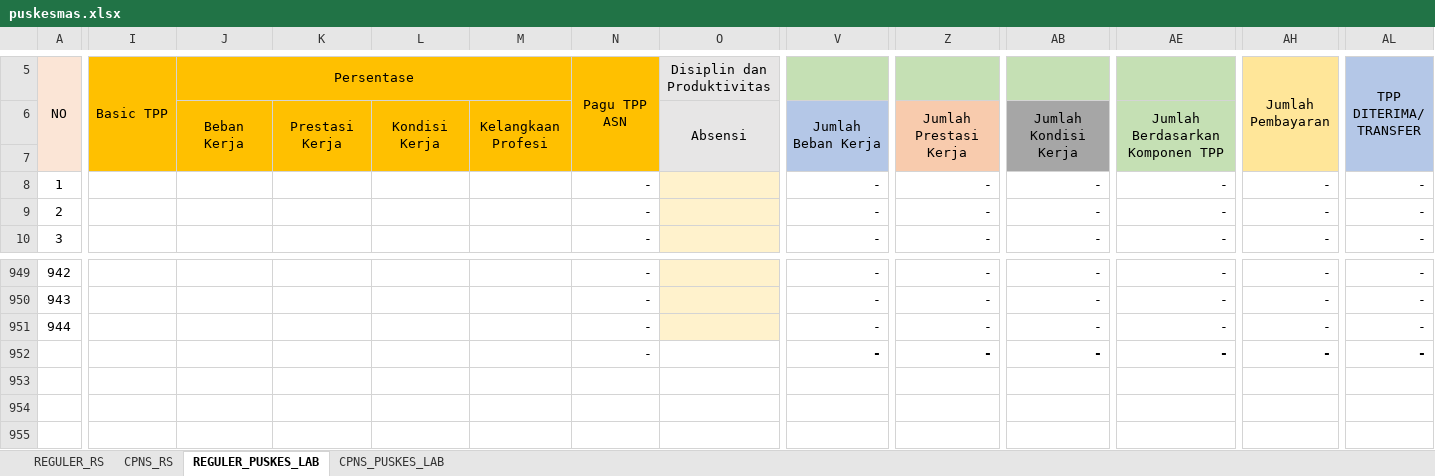
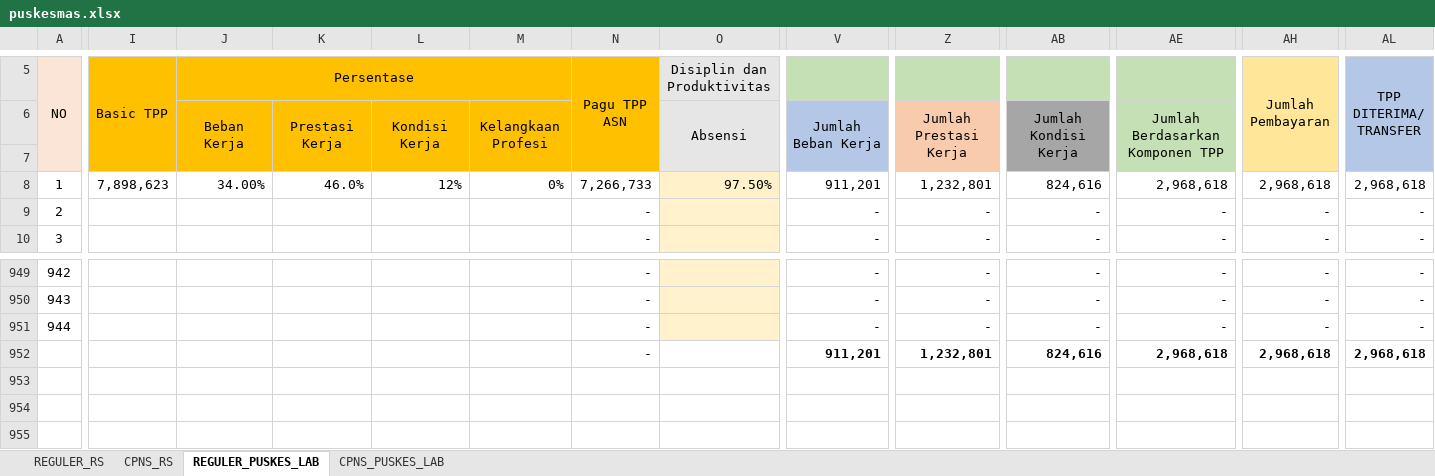
Before and after one commit to asrani27/tpp, an Excel workbook: public/excel/puskesmas.xlsx, sheet REGULER_PUSKES_LAB, drawn as a sheet; only a part is shown, gaps mark what is left out; values as stored, in another font and other column widths than the file's, no borders; the diff covers the shown part only; the diff names each change by its address in the sheet, - before the commit and + after, or states it on an @@ line.

```diff
--- a/public/excel/puskesmas.xlsx (sheet REGULER_PUSKES_LAB)
+++ b/public/excel/puskesmas.xlsx (sheet REGULER_PUSKES_LAB)
-I8 (Basic TPP): (empty)
+I8 (Basic TPP): 7,898,623
-J8 (Persentase): (empty)
+J8 (Persentase): 34.00%
-K8: (empty)
+K8: 46.0%
-L8: (empty)
+L8: 12%
-M8: (empty)
+M8: 0%
-N8 (Pagu TPP ASN): -
+N8 (Pagu TPP ASN): 7,266,733
-O8 (Disiplin dan Produktivitas): (empty)
+O8 (Disiplin dan Produktivitas): 97.50%
-V8: -
+V8: 911,201
-Z8: -
+Z8: 1,232,801
-AB8: -
+AB8: 824,616
-AE8: -
+AE8: 2,968,618
-AH8 (Jumlah Pembayaran): -
+AH8 (Jumlah Pembayaran): 2,968,618
-AL8 (TPP DITERIMA/ TRANSFER): -
+AL8 (TPP DITERIMA/ TRANSFER): 2,968,618
-V952: -
+V952: 911,201
-Z952: -
+Z952: 1,232,801
-AB952: -
+AB952: 824,616
-AE952: -
+AE952: 2,968,618
-AH952 (Jumlah Pembayaran): -
+AH952 (Jumlah Pembayaran): 2,968,618
-AL952 (TPP DITERIMA/ TRANSFER): -
+AL952 (TPP DITERIMA/ TRANSFER): 2,968,618
```
Also changed, not shown: 5 edited cells elsewhere in this sheet, sheet REGULER_RS, formulas that keep their value, 6 other files.
